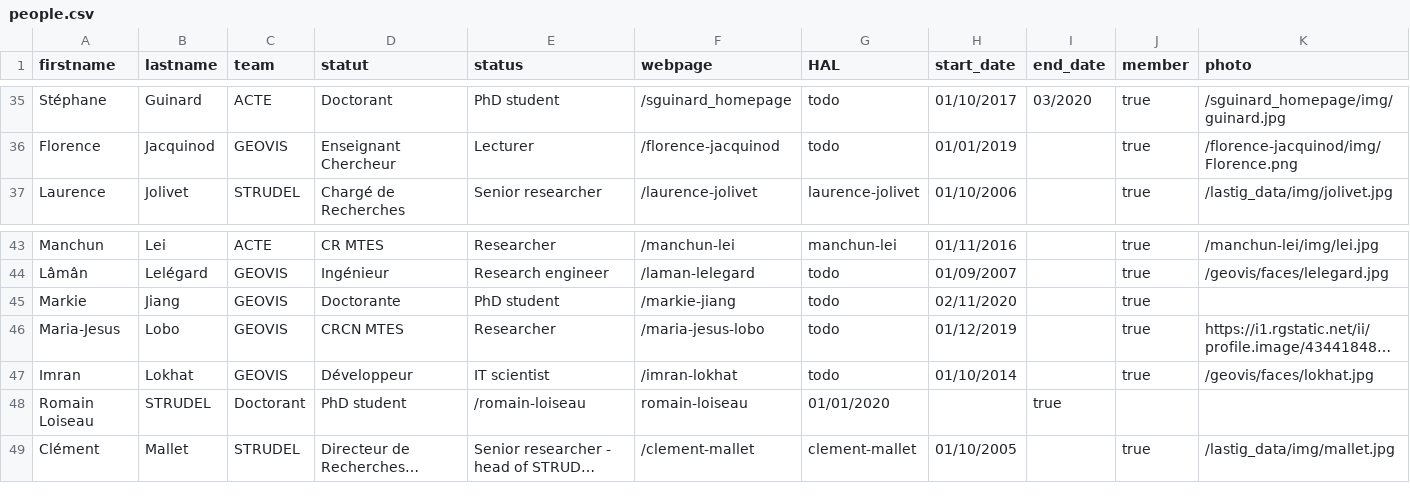
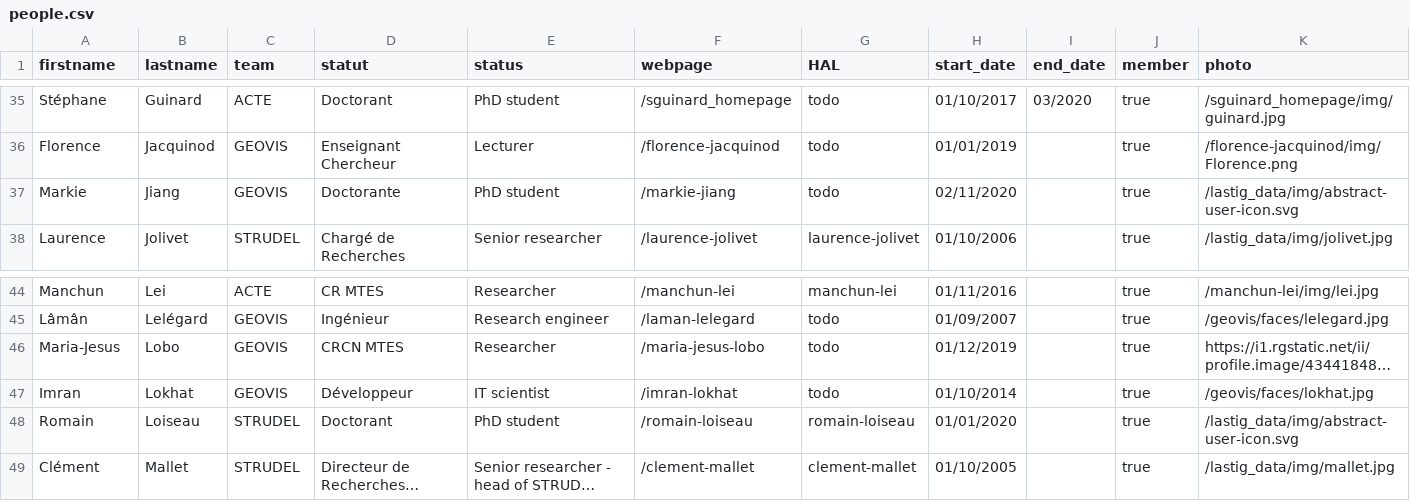
Before and after one commit to umrlastig/lastig_data, a CSV file: people.csv, drawn as a sheet; only a part is shown, gaps mark what is left out; long unchanged cells end in …; removed rows and columns are numbered as before the commit, all else as after; the diff names each change by its address in the sheet, - before the commit and + after, or states it on an @@ line.

Commit message:
Update people.csv
Edit photos + correction Romain Loiseau

```diff
--- a/people.csv
+++ b/people.csv
+row 37: Markie | Jiang | GEOVIS | Doctorante | PhD student | /markie-jiang | todo | 02/11/2020 |  | true | /lastig_data/img/abstract-user-icon.svg
-row 45: Markie | Jiang | GEOVIS | Doctorante | PhD student | /markie-jiang | todo | 02/11/2020 |  | true
-row 48: Romain Loiseau | STRUDEL | Doctorant | PhD student | /romain-loiseau | romain-loiseau | 01/01/2020 |  | true
+row 48: Romain | Loiseau | STRUDEL | Doctorant | PhD student | /romain-loiseau | romain-loiseau | 01/01/2020 |  | true | /lastig_data/img/abstract-user-icon.svg
```
